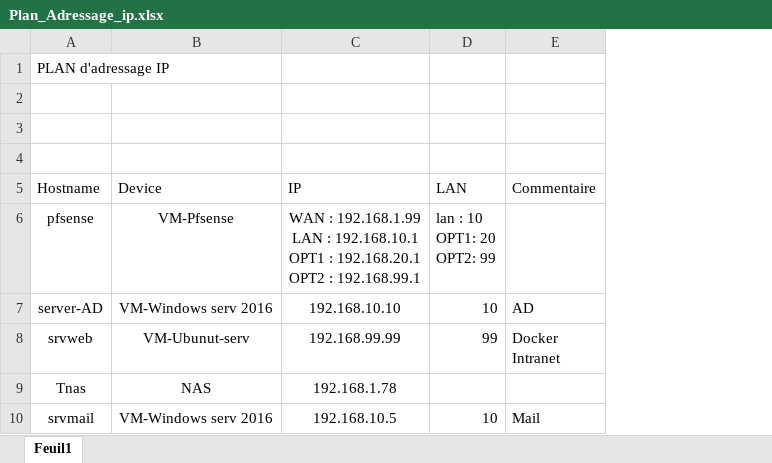
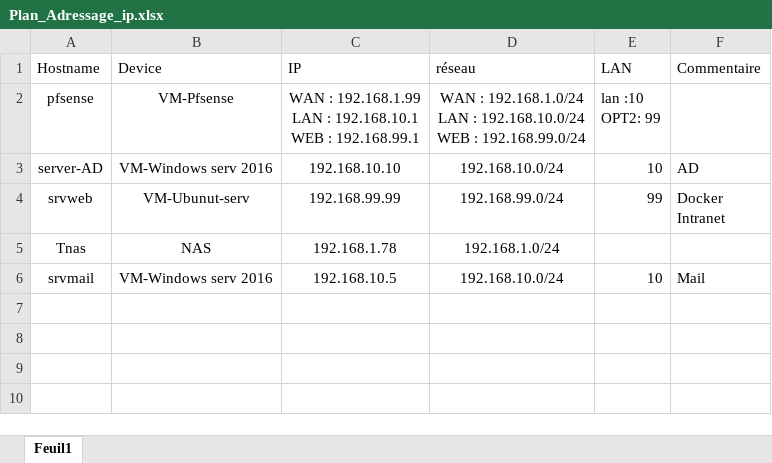
Before and after one commit to MaximeCaparros/infraProjetIntranet, an Excel workbook: planIP/Plan_Adressage_ip.xlsx, sheet Feuil1, drawn as a sheet; values as stored, in another font and other column widths than the file's, no borders; table styles not drawn; removed rows and columns are numbered as before the commit, all else as after; ↵ is a line break in a cell; the diff names each change by its address in the sheet, - before the commit and + after, or states it on an @@ line.

Commit message:
ajout du plan ip

```diff
--- a/planIP/Plan_Adressage_ip.xlsx (sheet Feuil1)
+++ b/planIP/Plan_Adressage_ip.xlsx (sheet Feuil1)
+column D (réseau), rows 2-6: WAN : 192.168.1.0/24 ↵ LAN : 192.168.10.0/24 ↵ WEB : 192.168.99.0/24 | 192.168.10.0/24 | 192.168.99.0/24 | 192.168.1.0/24 | 192.168.10.0/24
-row 1: PLAN d'adressage IP
-row 2: (empty)
-row 3: (empty)
-row 4: (empty)
-C2 (IP): …: 192.168.10.1 ↵ OPT1 : 192.168.20.1 ↵ OPT2 : 192.168.99.1
+C2 (IP): …: 192.168.10.1 ↵ WEB : 192.168.99.1
-E2 (LAN): lan : 10 ↵ OPT1: 20 ↵ OPT2: 99
+E2 (LAN): lan :10 ↵ OPT2: 99
```
